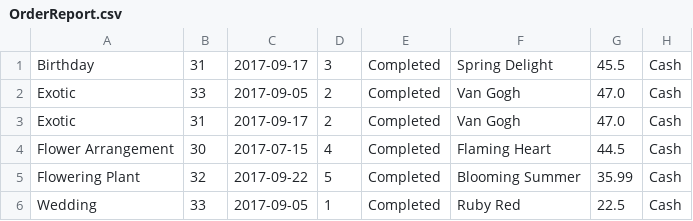
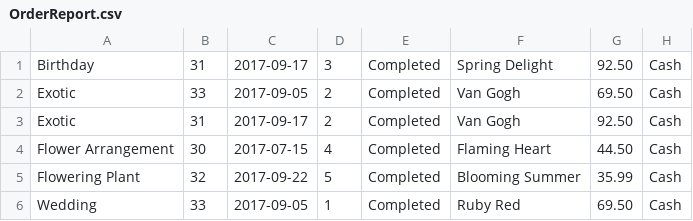
Before and after one commit to TzachSh/FlowersSystemG7_Server, a CSV file: FlowersSystemG7_Server/Reports/Haifa/2017/3/OrderReport.csv, drawn as a sheet.

```diff
--- a/FlowersSystemG7_Server/Reports/Haifa/2017/3/OrderReport.csv
+++ b/FlowersSystemG7_Server/Reports/Haifa/2017/3/OrderReport.csv
@@ -1,6 +1,6 @@
-Birthday,31,2017-09-17,3,Completed,Spring Delight,45.5,Cash, , , ,
-Exotic,33,2017-09-05,2,Completed,Van Gogh,47.0,Cash, , , ,
-Exotic,31,2017-09-17,2,Completed,Van Gogh,47.0,Cash, , , ,
-Flower Arrangement,30,2017-07-15,4,Completed,Flaming Heart,44.5,Cash, , , ,
+Birthday,31,2017-09-17,3,Completed,Spring Delight,92.50,Cash, , , ,
+Exotic,33,2017-09-05,2,Completed,Van Gogh,69.50,Cash, , , ,
+Exotic,31,2017-09-17,2,Completed,Van Gogh,92.50,Cash, , , ,
+Flower Arrangement,30,2017-07-15,4,Completed,Flaming Heart,44.50,Cash, , , ,
 Flowering Plant,32,2017-09-22,5,Completed,Blooming Summer,35.99,Cash, , , ,
-Wedding,33,2017-09-05,1,Completed,Ruby Red,22.5,Cash, , , ,
+Wedding,33,2017-09-05,1,Completed,Ruby Red,69.50,Cash, , , ,
```
Also changed, not shown: FlowersSystemG7_Server/Reports/Carmiel/2017/1/OrderReport.csv, FlowersSystemG7_Server/Reports/Carmiel/2017/2/OrderReport.csv, 13 other files.
